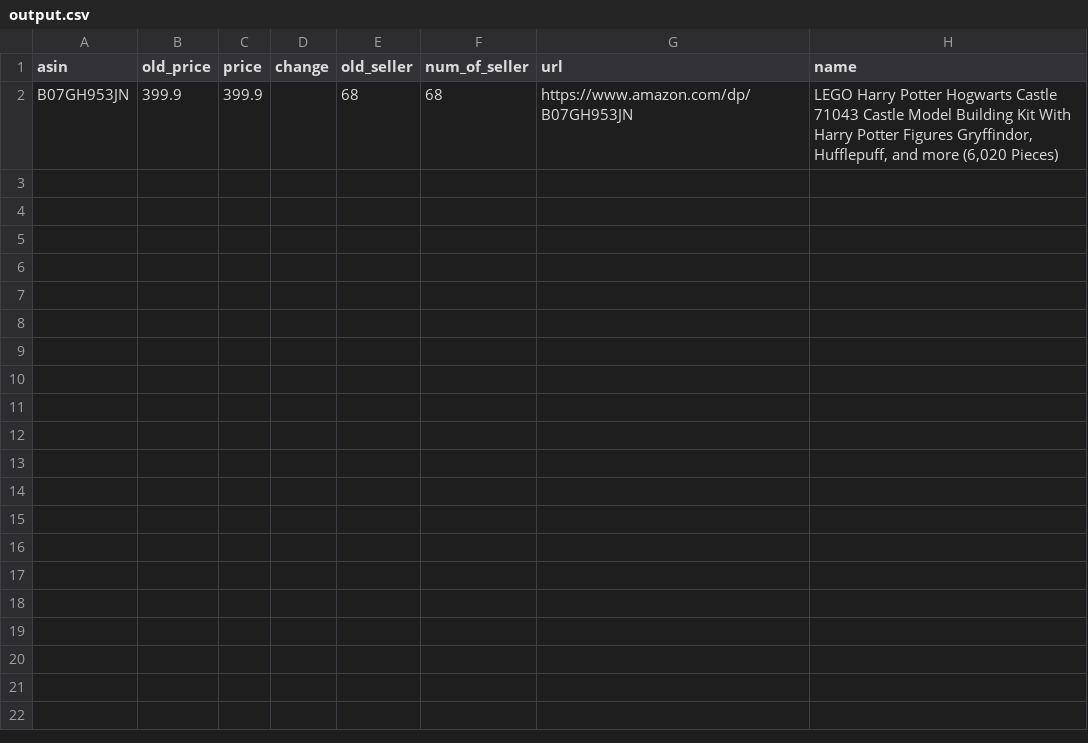
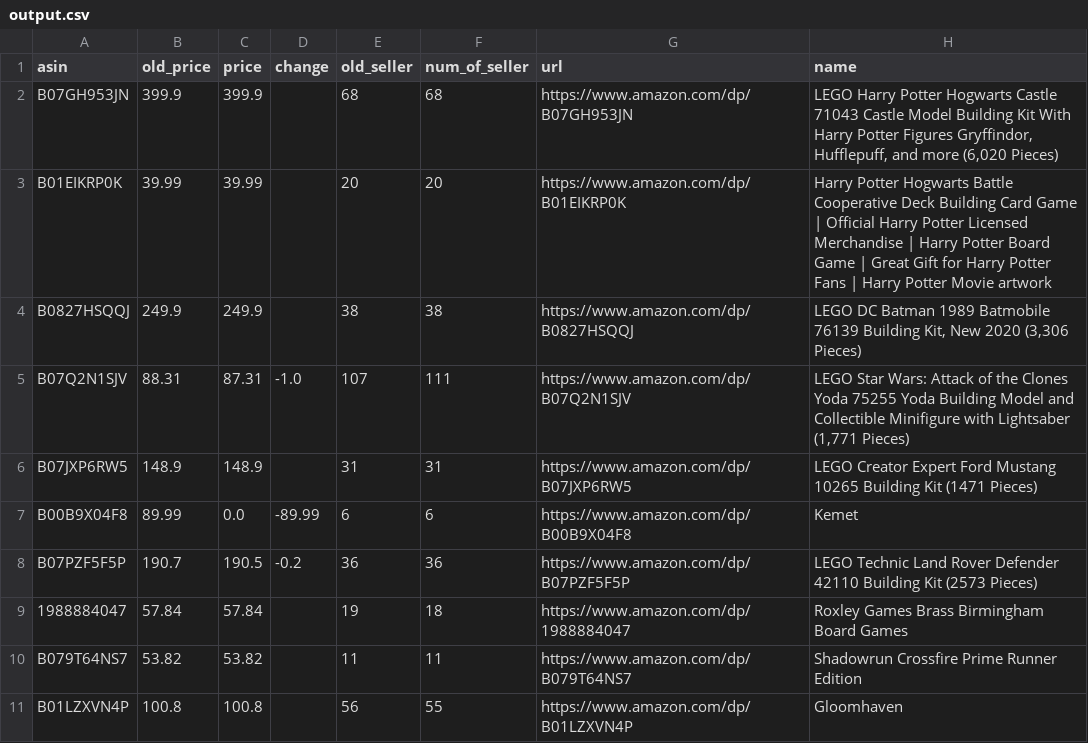
Before and after one commit to abhinas90/Amazon_price_tracker, a CSV file: output.csv, drawn as a sheet; the diff names each change by its address in the sheet, - before the commit and + after, or states it on an @@ line.

Commit message:
githut branch

```diff
--- a/output.csv
+++ b/output.csv
+row 3: B01EIKRP0K | 39.99 | 39.99 |  | 20 | 20 | https://www.amazon.com/dp/B01EIKRP0K | Harry Potter Hogwarts Battle Cooperative Deck Building Card Game | Official Harry Potter Licensed Merchandise | Harry Potter Board Game | Great Gift for Harry Potter Fans | Harry Potter Movie artwork
+row 4: B0827HSQQJ | 249.9 | 249.9 |  | 38 | 38 | https://www.amazon.com/dp/B0827HSQQJ | LEGO DC Batman 1989 Batmobile 76139 Building Kit, New 2020 (3,306 Pieces)
+row 5: B07Q2N1SJV | 88.31 | 87.31 | -1.0 | 107 | 111 | https://www.amazon.com/dp/B07Q2N1SJV | LEGO Star Wars: Attack of the Clones Yoda 75255 Yoda Building Model and Collectible Minifigure with Lightsaber (1,771 Pieces)
+row 6: B07JXP6RW5 | 148.9 | 148.9 |  | 31 | 31 | https://www.amazon.com/dp/B07JXP6RW5 | LEGO Creator Expert Ford Mustang 10265 Building Kit (1471 Pieces)
+row 7: B00B9X04F8 | 89.99 | 0.0 | -89.99 | 6 | 6 | https://www.amazon.com/dp/B00B9X04F8 | Kemet
+row 8: B07PZF5F5P | 190.7 | 190.5 | -0.2 | 36 | 36 | https://www.amazon.com/dp/B07PZF5F5P | LEGO Technic Land Rover Defender 42110 Building Kit (2573 Pieces)
+row 9: 1988884047 | 57.84 | 57.84 |  | 19 | 18 | https://www.amazon.com/dp/1988884047 | Roxley Games Brass Birmingham Board Games
+row 10: B079T64NS7 | 53.82 | 53.82 |  | 11 | 11 | https://www.amazon.com/dp/B079T64NS7 | Shadowrun Crossfire Prime Runner Edition
+row 11: B01LZXVN4P | 100.8 | 100.8 |  | 56 | 55 | https://www.amazon.com/dp/B01LZXVN4P | Gloomhaven
```
